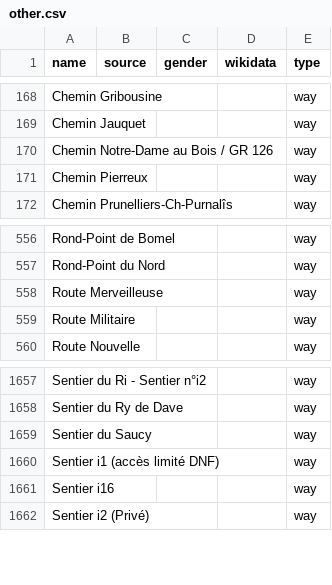
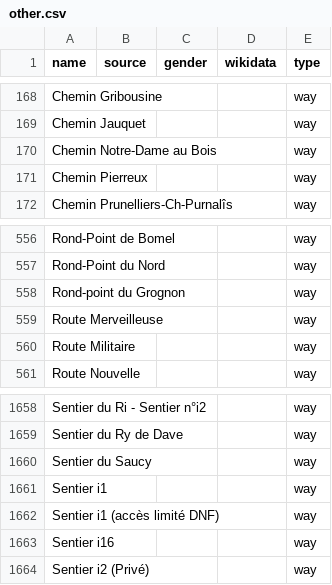
Before and after one commit to EqualStreetNames/equalstreetnames-namur, a CSV file: data/other.csv, drawn as a sheet; only a part is shown, gaps mark what is left out; the diff names each change by its address in the sheet, - before the commit and + after, or states it on an @@ line.

```diff
--- a/data/other.csv
+++ b/data/other.csv
-A170 (name): Chemin Notre-Dame au Bois / GR 126
+A170 (name): Chemin Notre-Dame au Bois
+row 558: Rond-point du Grognon |  |  |  | way
+row 1661: Sentier i1 |  |  |  | way
```
Also changed, not shown: 2 other files.
